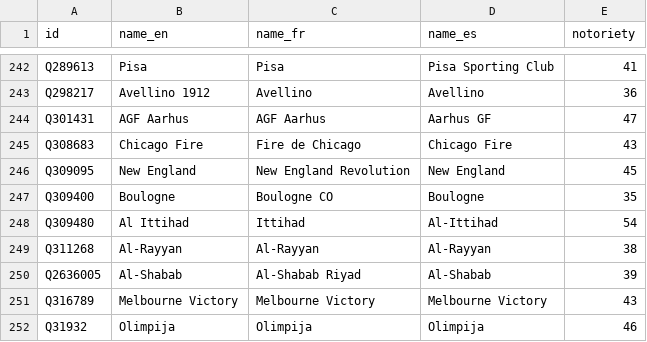
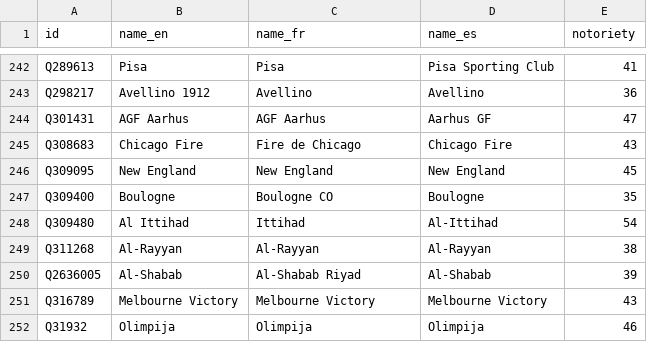
Before and after one commit to flegm-project/mercato, a CSV file: data/clubs.csv, drawn as a sheet; only a part is shown, gaps mark what is left out.

Commit message:
test(android): bound the transfer card against the real corpus
A property over the data rather than a list of cases. The bug this
guards was found by playing until the right club came up, and the club
that did it (Club Deportivo Leganés) is not one anyone would have
thought to write a case for.

Writing it corrected three of my own assumptions, which is the argument
for having it:

The French column still said 'New England Revolution' where English and
Spanish said 'New England'. My own inconsistency, found by the test and
now fixed, and the last entry in the length allowlist goes with it.

The first property was simply wrong. It forbade the card from wrapping
onto a second line, and 118 club names run past 17 characters: Queens
Park Rangers, West Bromwich Albion, Real Madrid Castilla. Those are the
names people use, and shortening them to satisfy a test would have made
the product worse. Wrapping is a normal state; what the screen needs is
a bound, so the rule is two lines and no more. Both references are
measured rather than assumed, since a line costs different pixels at
every density.

And the harness lied twice before it told the truth: the cards were
stacked in a plain Column, overflowed the screen, and everything past
the fold measured zero, which reads as a card that shrank rather than as
a test that ran out of room.

TransferCard is internal for this. Six tests pass on a Galaxy S10.

```diff
--- a/data/clubs.csv
+++ b/data/clubs.csv
@@ -245,3 +245,3 @@ Q301431,AGF Aarhus,AGF Aarhus,Aarhus GF,47
 Q308683,Chicago Fire,Fire de Chicago,Chicago Fire,43
-Q309095,New England,New England Revolution,New England,45
+Q309095,New England,New England,New England,45
 Q309400,Boulogne,Boulogne CO,Boulogne,35
```
Also changed, not shown: 3 other files.
